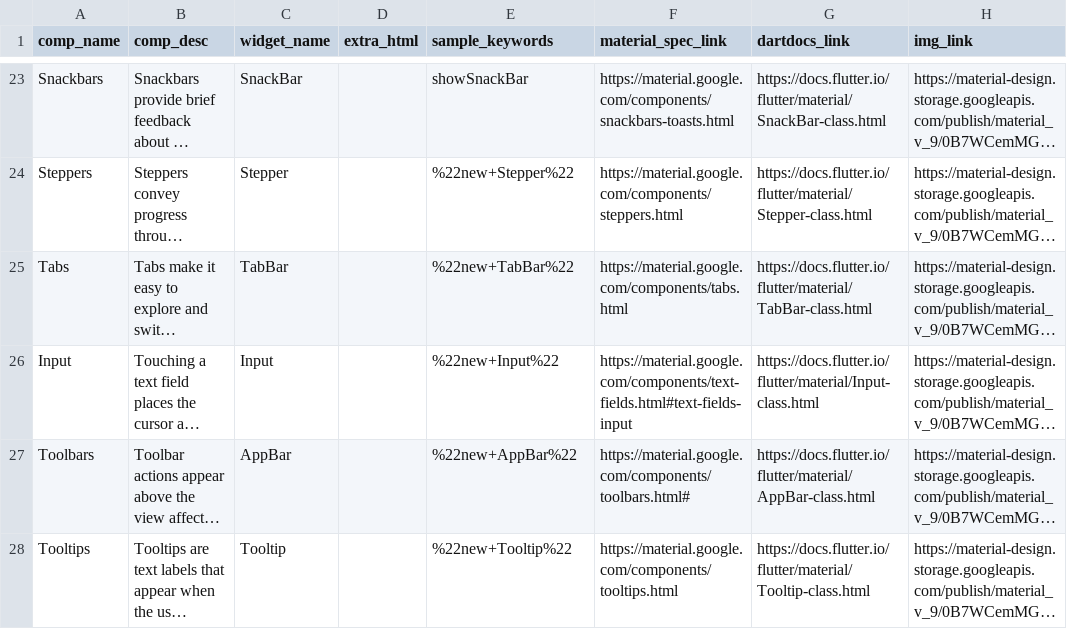
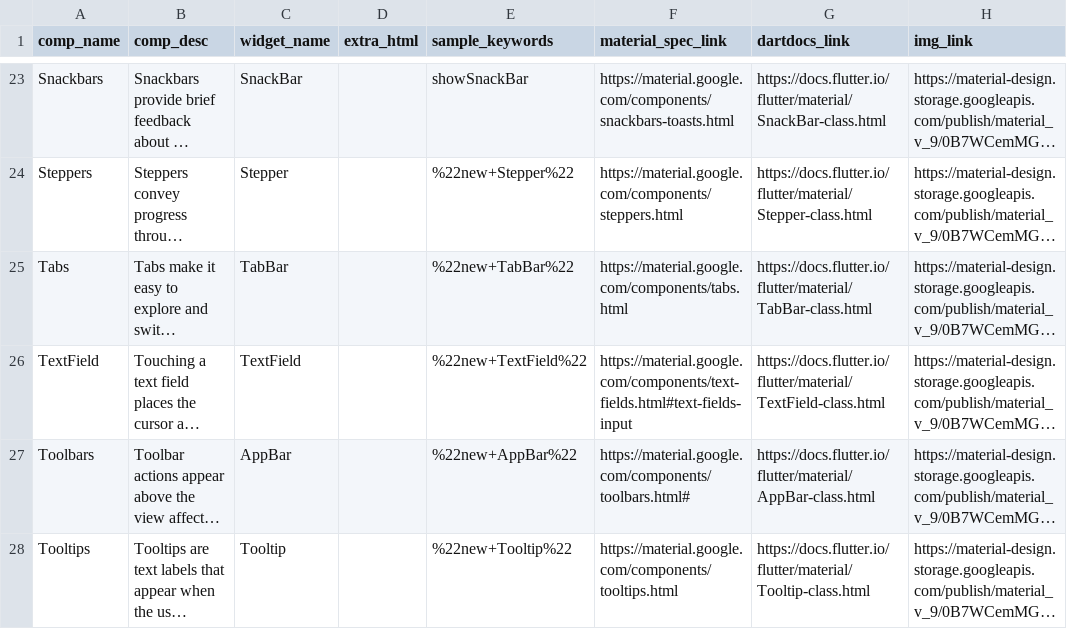
Before and after one commit to ferranm99/SCSS-sites, a CSV file: _data/catalog.csv, drawn as a sheet; only a part is shown, gaps mark what is left out; long unchanged cells end in …; the diff names each change by its address in the sheet, - before the commit and + after, or states it on an @@ line.

Commit message:
Update text-input.md (#488)
This new version accounts for the changes to the text input widgets.

```diff
--- a/_data/catalog.csv
+++ b/_data/catalog.csv
-A26 (comp_name): Input
+A26 (comp_name): TextField
-C26 (widget_name): Input
+C26 (widget_name): TextField
-E26 (sample_keywords): %22new+Input%22
+E26 (sample_keywords): %22new+TextField%22
-G26 (dartdocs_link): https://docs.flutter.io/flutter/material/Input-class.html
+G26 (dartdocs_link): https://docs.flutter.io/flutter/material/TextField-class.html
```
Also changed, not shown: 2 other files.
